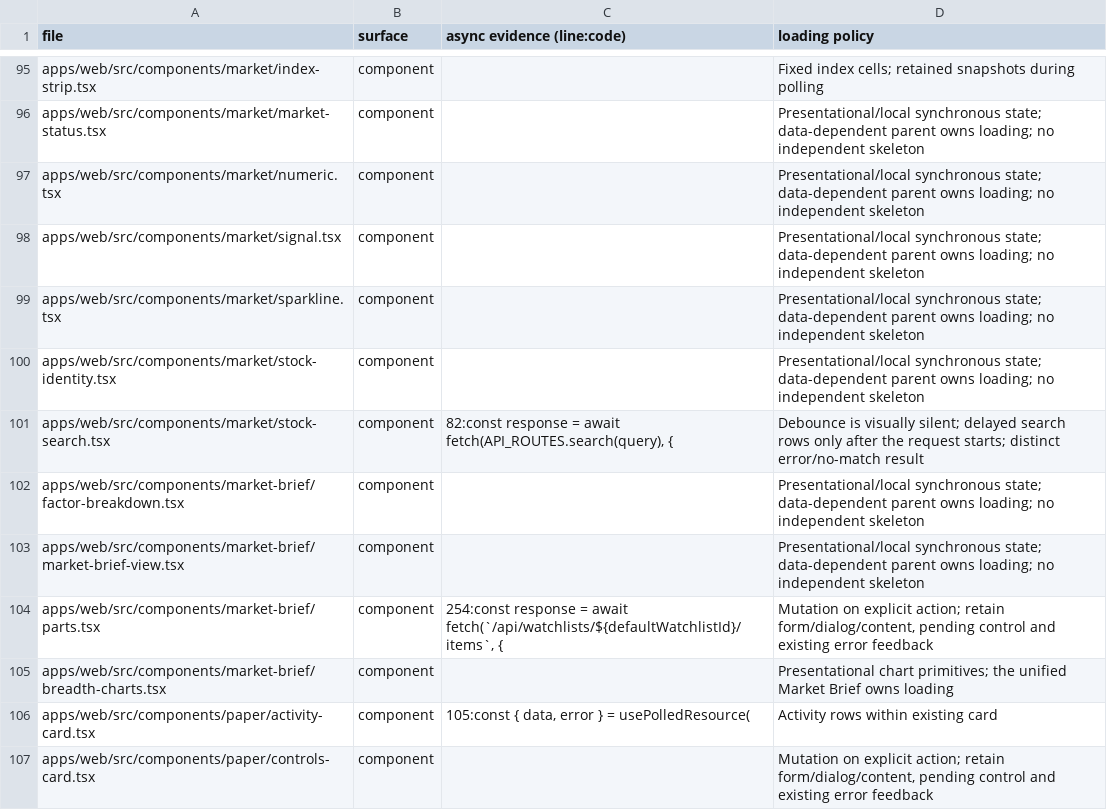
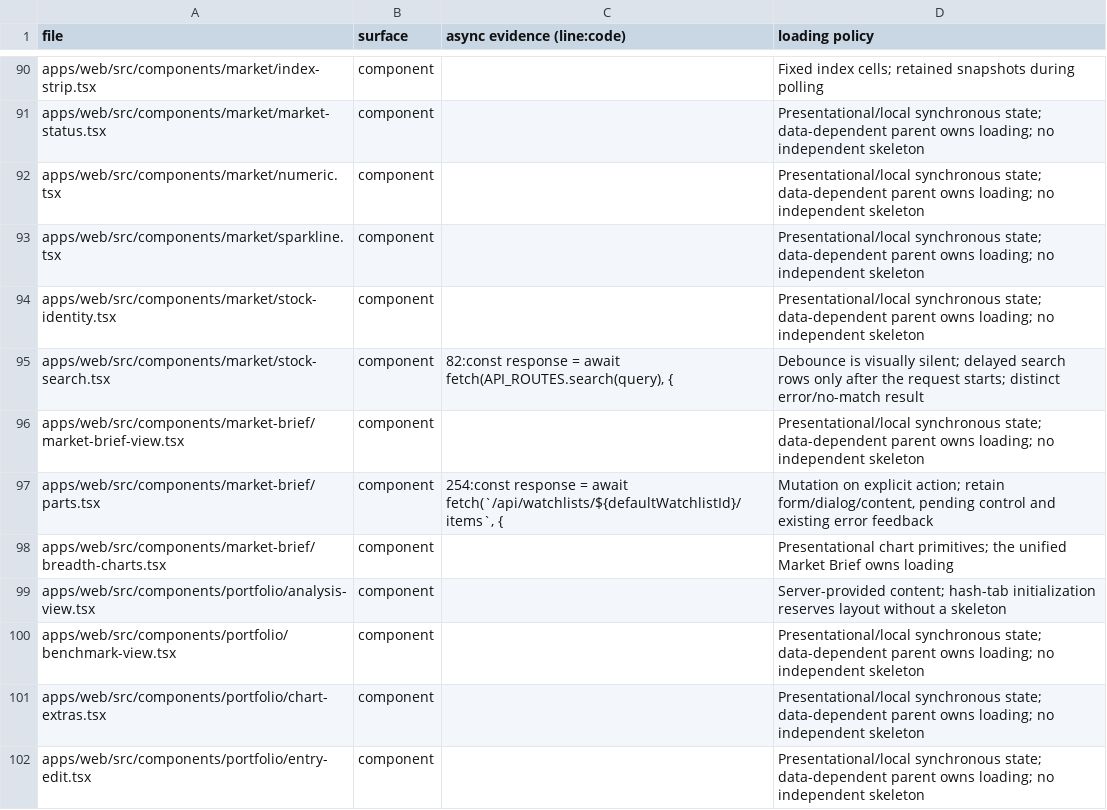
Before and after one commit to chkrishnamurthy/trade-signals, a CSV file: docs/design-system/loading-inventory.csv, drawn as a sheet; only a part is shown, gaps mark what is left out; the shorter side is filled out with more unchanged rows; the diff covers the shown part only; the diff names each change by its address in the sheet, - before the commit and + after, or states it on an @@ line.

```diff
--- a/docs/design-system/loading-inventory.csv
+++ b/docs/design-system/loading-inventory.csv
-row 98: apps/web/src/components/market/signal.tsx | component |  | Presentational/local synchronous state; data-dependent parent owns loading; no independent skeleton
-row 102: apps/web/src/components/market-brief/factor-breakdown.tsx | component |  | Presentational/local synchronous state; data-dependent parent owns loading; no independent skeleton
-row 106: apps/web/src/components/paper/activity-card.tsx | component | 105:const { data, error } = usePolledResource( | Activity rows within existing card
-row 107: apps/web/src/components/paper/controls-card.tsx | component |  | Mutation on explicit action; retain form/dialog/content, pending control and existing error feedback
```
Also changed, not shown: 24 removed rows elsewhere in this file, 4 other files.
